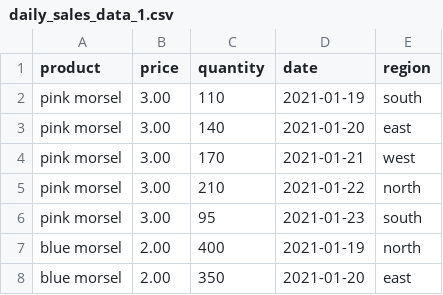
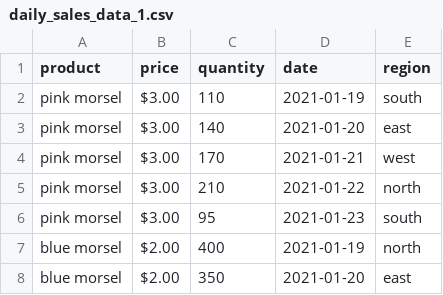
Before and after one commit to Bankkingst/quantiumProject, a CSV file: data/daily_sales_data_1.csv, drawn as a sheet.

```diff
--- a/data/daily_sales_data_1.csv
+++ b/data/daily_sales_data_1.csv
@@ -1,8 +1,8 @@
 product,price,quantity,date,region
-pink morsel,3.00,110,2021-01-19,south
-pink morsel,3.00,140,2021-01-20,east
-pink morsel,3.00,170,2021-01-21,west
-pink morsel,3.00,210,2021-01-22,north
-pink morsel,3.00,95,2021-01-23,south
-blue morsel,2.00,400,2021-01-19,north
-blue morsel,2.00,350,2021-01-20,east
+pink morsel,$3.00,110,2021-01-19,south
+pink morsel,$3.00,140,2021-01-20,east
+pink morsel,$3.00,170,2021-01-21,west
+pink morsel,$3.00,210,2021-01-22,north
+pink morsel,$3.00,95,2021-01-23,south
+blue morsel,$2.00,400,2021-01-19,north
+blue morsel,$2.00,350,2021-01-20,east
```
Also changed, not shown: data/daily_sales_data_0.csv, data/daily_sales_data_2.csv, 1 other file.
